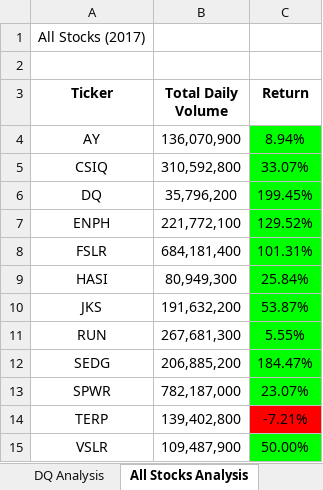
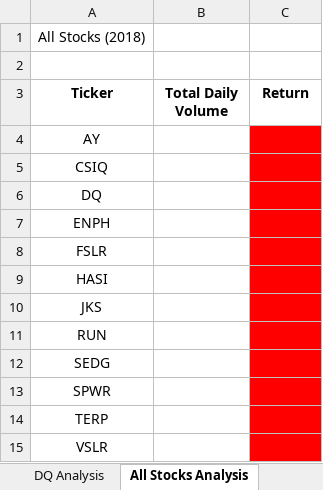
Before and after one commit to alysiawon/Stock-Analysis, an Excel workbook: VBA_Challenge.xlsm, sheet All Stocks Analysis, drawn as a sheet; values as stored, in another font and other column widths than the file's, no borders; charts and pictures not drawn; the diff names each change by its address in the sheet, - before the commit and + after, or states it on an @@ line.

Commit message:
Update VBA_Challenge.xlsm

```diff
--- a/VBA_Challenge.xlsm (sheet All Stocks Analysis)
+++ b/VBA_Challenge.xlsm (sheet All Stocks Analysis)
-A1 (Ticker): All Stocks (2017)
+A1 (Ticker): All Stocks (2018)
-B4 (Total Daily Volume): 136,070,900
+B4 (Total Daily Volume): (empty)
-C4 (Return): 8.94%
+C4 (Return): (empty)
-C4:C13 fill: #00FF00
+C4:C13 fill: #FF0000
-B5 (Total Daily Volume): 310,592,800
+B5 (Total Daily Volume): (empty)
-C5 (Return): 33.07%
+C5 (Return): (empty)
-B6 (Total Daily Volume): 35,796,200
+B6 (Total Daily Volume): (empty)
-C6 (Return): 199.45%
+C6 (Return): (empty)
-B7 (Total Daily Volume): 221,772,100
+B7 (Total Daily Volume): (empty)
-C7 (Return): 129.52%
+C7 (Return): (empty)
-B8 (Total Daily Volume): 684,181,400
+B8 (Total Daily Volume): (empty)
-C8 (Return): 101.31%
+C8 (Return): (empty)
-B9 (Total Daily Volume): 80,949,300
+B9 (Total Daily Volume): (empty)
-C9 (Return): 25.84%
+C9 (Return): (empty)
-B10 (Total Daily Volume): 191,632,200
+B10 (Total Daily Volume): (empty)
-C10 (Return): 53.87%
+C10 (Return): (empty)
-B11 (Total Daily Volume): 267,681,300
+B11 (Total Daily Volume): (empty)
-C11 (Return): 5.55%
+C11 (Return): (empty)
-B12 (Total Daily Volume): 206,885,200
+B12 (Total Daily Volume): (empty)
-C12 (Return): 184.47%
+C12 (Return): (empty)
-B13 (Total Daily Volume): 782,187,000
+B13 (Total Daily Volume): (empty)
-C13 (Return): 23.07%
+C13 (Return): (empty)
-B14 (Total Daily Volume): 139,402,800
+B14 (Total Daily Volume): (empty)
-C14 (Return): -7.21%
+C14 (Return): (empty)
-B15 (Total Daily Volume): 109,487,900
+B15 (Total Daily Volume): (empty)
-C15 (Return): 50.00%
+C15 (Return): (empty)
-C15 fill: #00FF00
+C15 fill: #FF0000
```
Also changed, not shown: charts or pictures.
